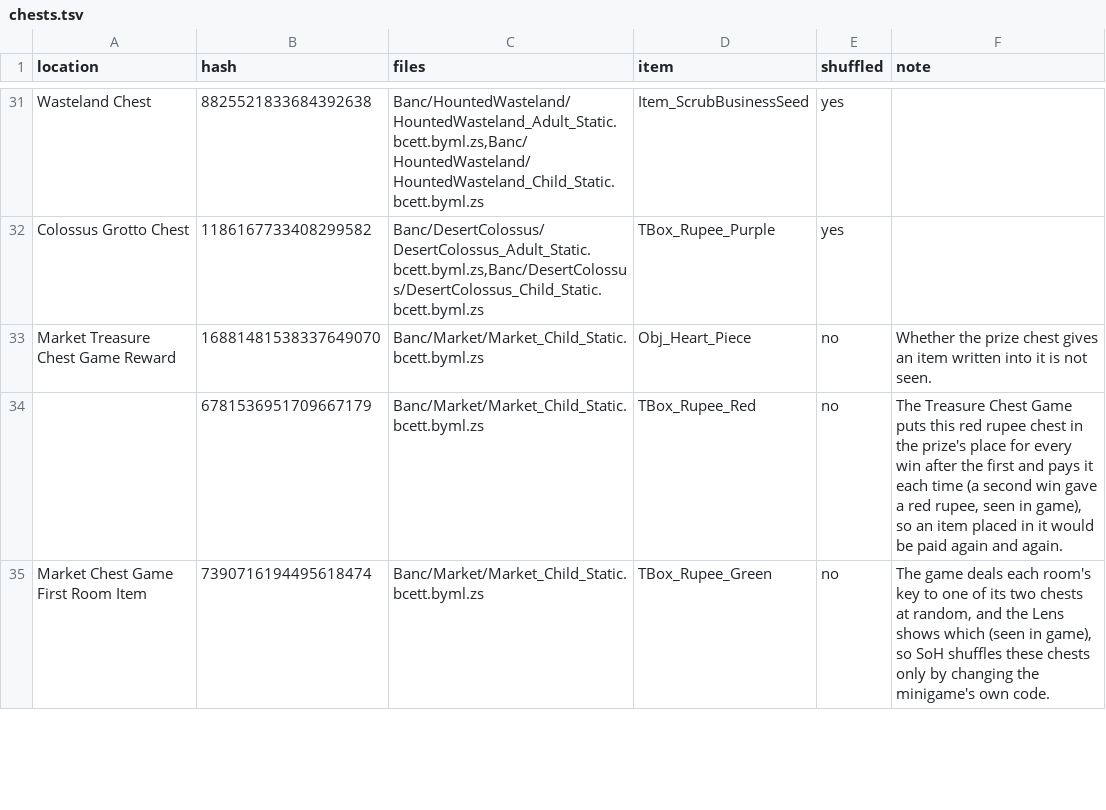
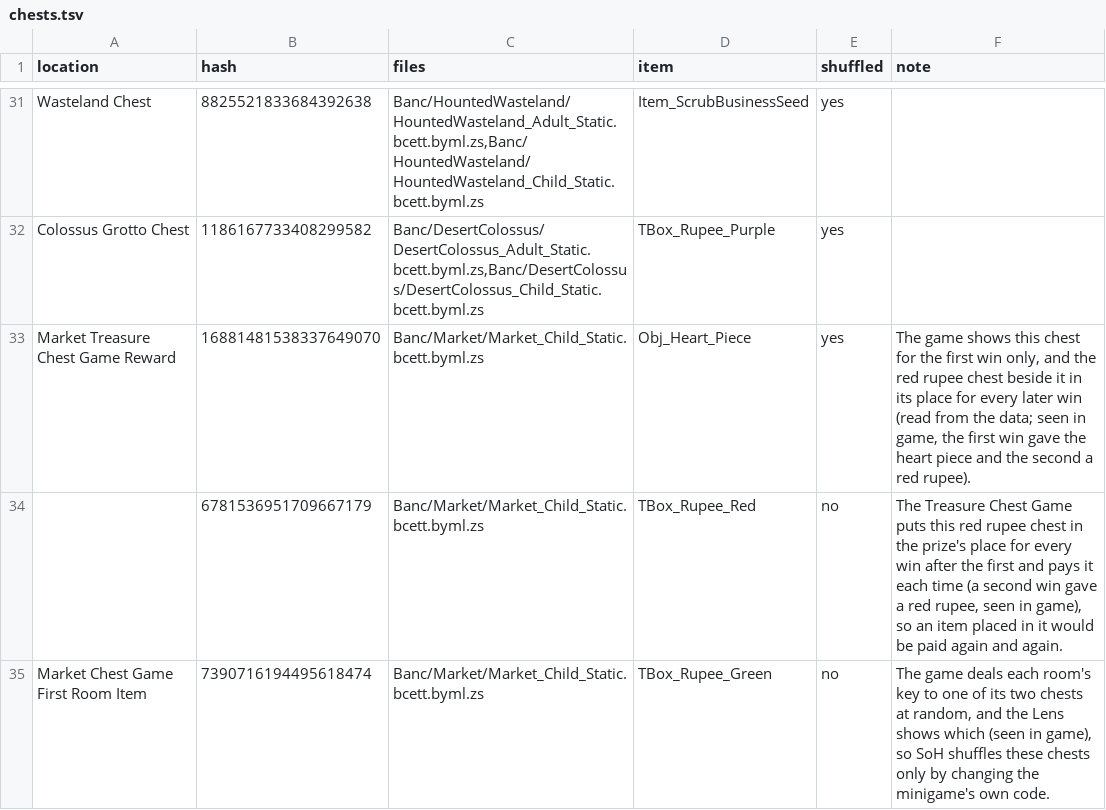
Before and after one commit to Kaepora-HQ/kaepora, a TSV file: remake/chests.tsv, drawn as a sheet; only a part is shown, gaps mark what is left out.

Commit message:
feat: shuffle the Treasure Chest Game's prize
The game's final room holds two chests at one spot: the heart piece
prize (hash 16881481538337649070) and a red rupee chest. The game shows
the prize until the first win and the red rupee chest for every win
after it, and gives each through the same chest-opening flow as every
other chest, from its own Drop__DropActor (read from the data). So the
prize joins the shuffle as Market Treasure Chest Game Reward, and the
red rupee chest keeps its row out, since it pays on every later win.
The game's ten room chests stay out: the game deals each room's key at
random.

The prize keeps SoH's rule for it when the chest game is not shuffled,
which asks for the Lens of Truth to tell each room's key chest, with
one change. Under the setting where the Lens is never needed, SoH's
check for the Lens is always true, so the logic counted the prize as
won with nothing. A win without the Lens takes five lucky picks out of
two, which no seed should ask of a player. The rule now asks for the
Lens and magic under every setting, and a seed that never asks for the
Lens keeps the prize as the game has it. The settings test's list of
rules the setting waives loses the prize.

Seen by the owner on 2026-11-18: five rooms with a key each, then the
prize room. The Lens shows which chest of each room holds its key. The
first win gave the heart piece, and the second a red rupee. Neither
prize chest keeps an opened record after a win (read from his
autosaves). That changes nothing for the prize: the game picks which
copy to show by MiniGame_ChoiceTreasure_IsClear, which its flow sets
right after the first win's chest opens (read from the data), so the
prize pays once.

Not seen in the game yet: that the prize gives an item written into it,
and how the chest shows a placed item, since its view of a heart piece
stays.

The shuffle holds 176 chests at 172 locations. The fixed seed's stored
spoiler log and plan are regenerated.

```diff
--- a/remake/chests.tsv
+++ b/remake/chests.tsv
@@ -32,3 +32,3 @@ Wasteland Chest	8825521833684392638	Banc/HountedWasteland/HountedWasteland_Adult
 Colossus Grotto Chest	1186167733408299582	Banc/DesertColossus/DesertColossus_Adult_Static.bcett.byml.zs,Banc/DesertColossus/DesertColossus_Child_Static.bcett.byml.zs	TBox_Rupee_Purple	yes	
-Market Treasure Chest Game Reward	16881481538337649070	Banc/Market/Market_Child_Static.bcett.byml.zs	Obj_Heart_Piece	no	Whether the prize chest gives an item written into it is not seen.
+Market Treasure Chest Game Reward	16881481538337649070	Banc/Market/Market_Child_Static.bcett.byml.zs	Obj_Heart_Piece	yes	The game shows this chest for the first win only, and the red rupee chest beside it in its place for every later win (read from the data; seen in game, the first win gave the heart piece and the second a red rupee).
 	6781536951709667179	Banc/Market/Market_Child_Static.bcett.byml.zs	TBox_Rupee_Red	no	The Treasure Chest Game puts this red rupee chest in the prize's place for every win after the first and pays it each time (a second win gave a red rupee, seen in game), so an item placed in it would be paid again and again.
```
Also changed, not shown: 5 other files.
